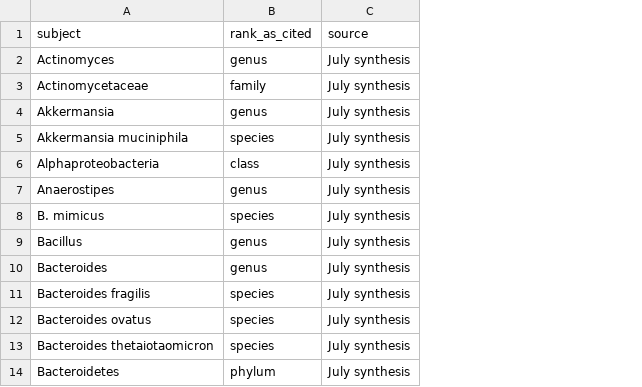
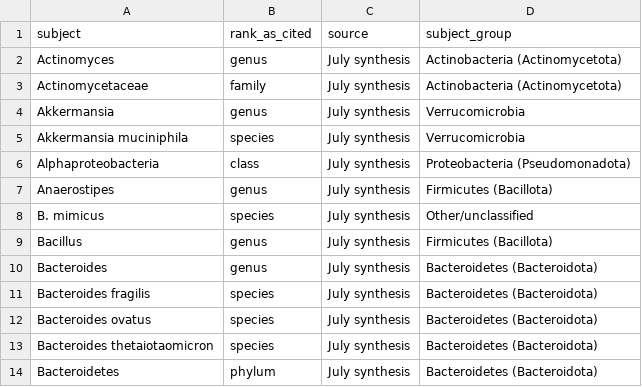
Before and after one commit to s-huebler/ODSiData, a CSV file: claim-network/lookups/rank_lookup.csv, drawn as a sheet; only a part is shown; the diff names each change by its address in the sheet, - before the commit and + after, or states it on an @@ line.

```diff
--- a/claim-network/lookups/rank_lookup.csv
+++ b/claim-network/lookups/rank_lookup.csv
+column D (subject_group), rows 2-14: Actinobacteria (Actinomycetota) | Actinobacteria (Actinomycetota) | Verrucomicrobia | Verrucomicrobia | Proteobacteria (Pseudomonadota) | Firmicutes (Bacillota) | Other/unclassified | Firmicutes (Bacillota) | Bacteroidetes (Bacteroidota) | Bacteroidetes (Bacteroidota) | Bacteroidetes (Bacteroidota) | Bacteroidetes (Bacteroidota) | Bacteroidetes (Bacteroidota)
```
Also changed, not shown: 6 other files.
